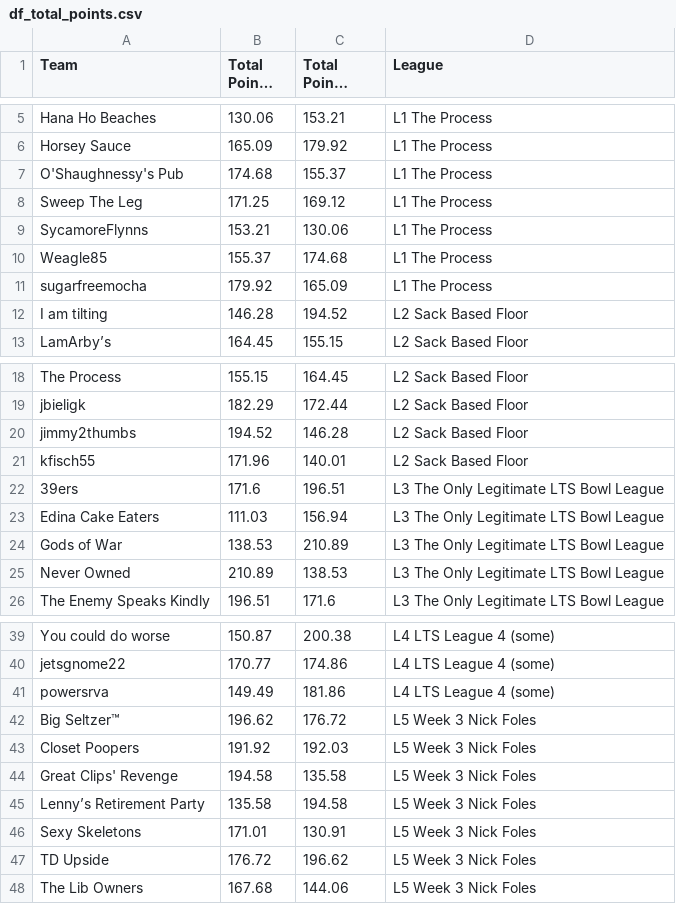
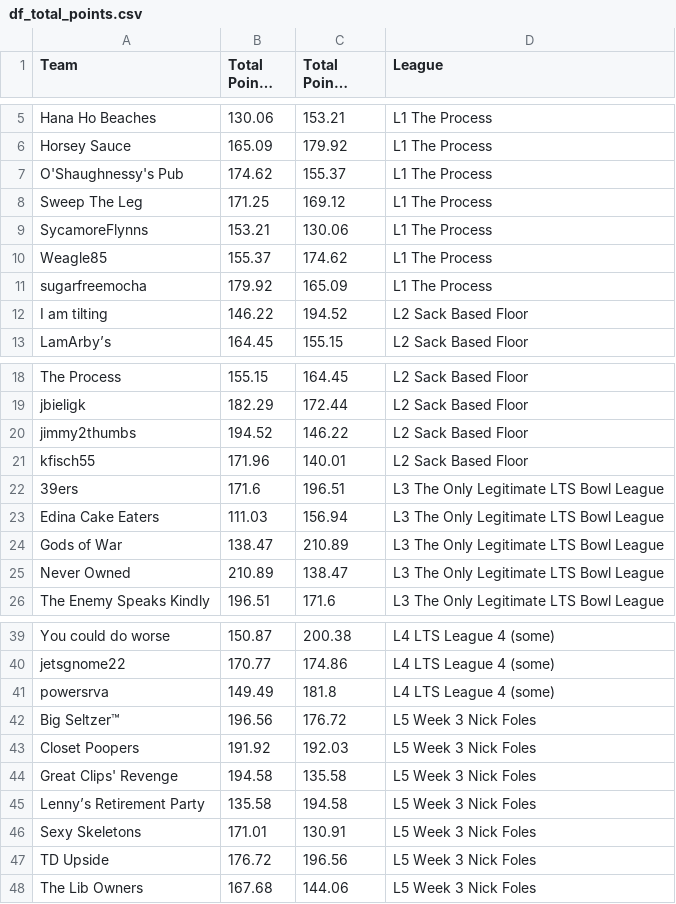
Before and after one commit to matthewdwood82/LTS-Bowl-2023, a CSV file: dat/df_total_points.csv, drawn as a sheet; only a part is shown, gaps mark what is left out; long unchanged cells end in …; the diff covers the shown part only.

```diff
--- a/dat/df_total_points.csv
+++ b/dat/df_total_points.csv
@@ -6,8 +6,8 @@ Hana Ho Beaches,130.06,153.21,L1 The Process
 Horsey Sauce,165.09,179.92,L1 The Process
-O'Shaughnessy's Pub,174.68,155.37,L1 The Process
+O'Shaughnessy's Pub,174.62,155.37,L1 The Process
 Sweep The Leg,171.25,169.12,L1 The Process
 SycamoreFlynns,153.21,130.06,L1 The Process
-Weagle85,155.37,174.68,L1 The Process
+Weagle85,155.37,174.62,L1 The Process
 sugarfreemocha,179.92,165.09,L1 The Process
- I am tilting,146.28,194.52,L2 Sack Based Floor
+ I am tilting,146.22,194.52,L2 Sack Based Floor
 LamArby’s,164.45,155.15,L2 Sack Based Floor
@@ -19,3 +19,3 @@ The Process,155.15,164.45,L2 Sack Based Floor
 jbieligk,182.29,172.44,L2 Sack Based Floor
-jimmy2thumbs,194.52,146.28,L2 Sack Based Floor
+jimmy2thumbs,194.52,146.22,L2 Sack Based Floor
 kfisch55,171.96,140.01,L2 Sack Based Floor
@@ -23,4 +23,4 @@ kfisch55,171.96,140.01,L2 Sack Based Floor
 Edina Cake Eaters,111.03,156.94,L3 The Only Legitimate LTS Bowl League
-Gods of War,138.53,210.89,L3 The Only Legitimate LTS Bowl League
-Never Owned ,210.89,138.53,L3 The Only Legitimate LTS Bowl League
+Gods of War,138.47,210.89,L3 The Only Legitimate LTS Bowl League
+Never Owned ,210.89,138.47,L3 The Only Legitimate LTS Bowl League
 The Enemy Speaks Kindly,196.51,171.6,L3 The Only Legitimate LTS Bowl League
@@ -40,4 +40,4 @@ You could do worse,150.87,200.38,L4 LTS League 4 (some)
 jetsgnome22,170.77,174.86,L4 LTS League 4 (some)
-powersrva,149.49,181.86,L4 LTS League 4 (some)
-Big Seltzer™,196.62,176.72,L5 Week 3 Nick Foles
+powersrva,149.49,181.8,L4 LTS League 4 (some)
+Big Seltzer™,196.56,176.72,L5 Week 3 Nick Foles
 Closet Poopers,191.92,192.03,L5 Week 3 Nick Foles
@@ -46,3 +46,3 @@ Lenny’s Retirement Party,135.58,194.58,L5 Week 3 Nick Foles
 Sexy Skeletons ,171.01,130.91,L5 Week 3 Nick Foles
-TD Upside,176.72,196.62,L5 Week 3 Nick Foles
+TD Upside,176.72,196.56,L5 Week 3 Nick Foles
 The Lib Owners,167.68,144.06,L5 Week 3 Nick Foles
```
Also changed, not shown: 1 edited cell elsewhere in this file, dat/df_scores.csv, dat/df_survived.csv, 1 other file.
